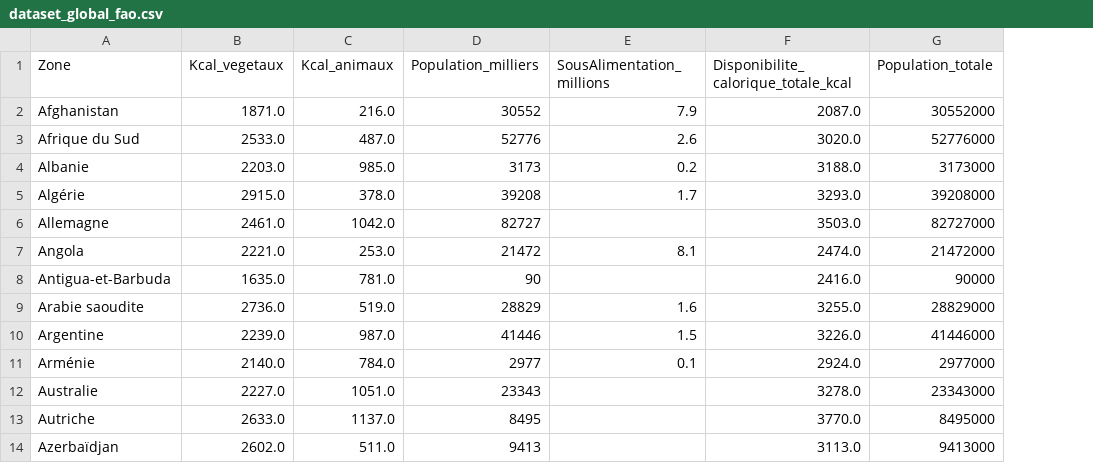
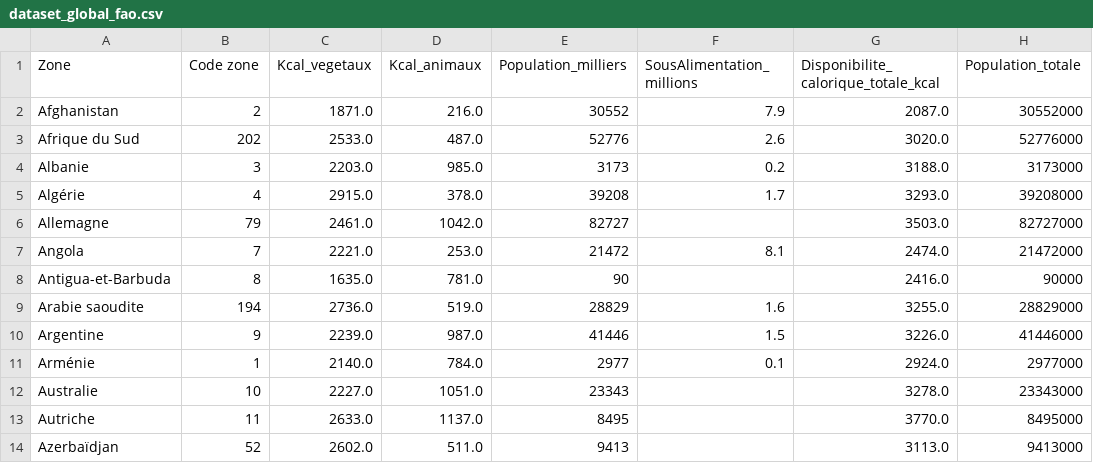
Before and after one commit to XiaoqingGdc/FAO_food_analysis, a CSV file: dataset_global_fao.csv, drawn as a sheet; only a part is shown; the diff names each change by its address in the sheet, - before the commit and + after, or states it on an @@ line.

Commit message:
ajouter code zone pour merge

```diff
--- a/dataset_global_fao.csv
+++ b/dataset_global_fao.csv
+column B (Code zone), rows 2-14: 2 | 202 | 3 | 4 | 79 | 7 | 8 | 194 | 9 | 1 | 10 | 11 | 52
```
Also changed, not shown: 3 other files.
